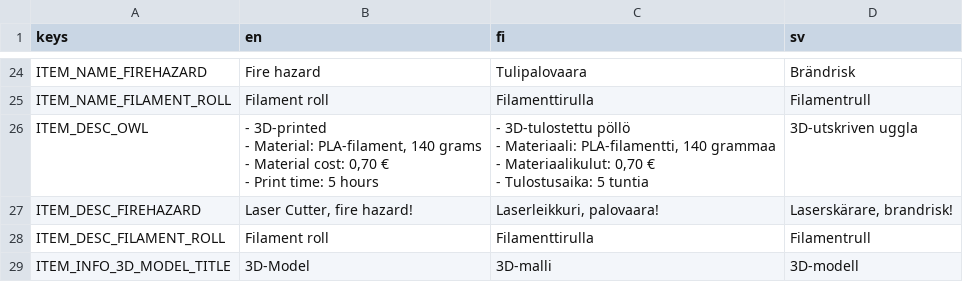
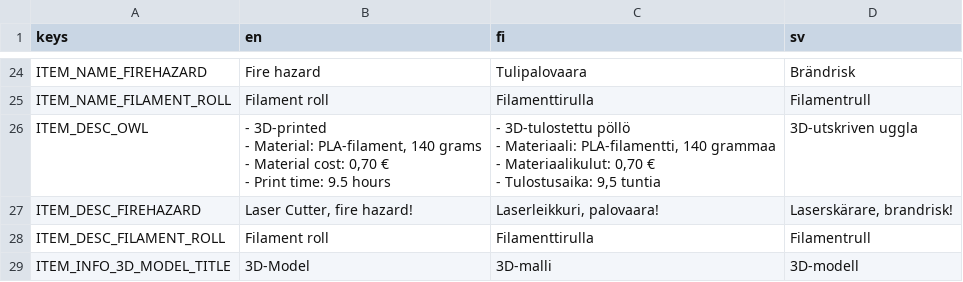
Before and after one commit to bafablab/FabLab-Virtualization, a CSV file: localization/translations.csv, drawn as a sheet; only a part is shown, gaps mark what is left out; the diff covers the shown part only; the diff names each change by its address in the sheet, - before the commit and + after, or states it on an @@ line.

```diff
--- a/localization/translations.csv
+++ b/localization/translations.csv
-B26 (en): …Print time: 5 hours
+B26 (en): …Print time: 9.5 hours
-C26 (fi): …- Tulostusaika: 5 tuntia
+C26 (fi): …- Tulostusaika: 9,5 tuntia
```
Also changed, not shown: 3 edited cells elsewhere in this file, 9 other files.
